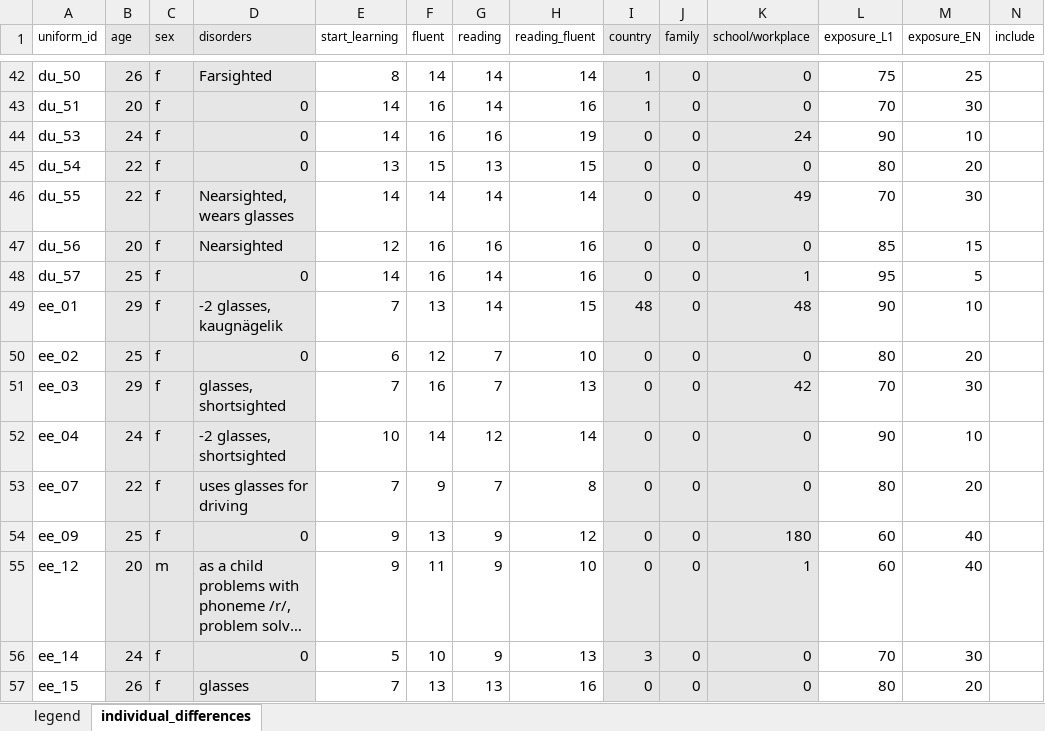
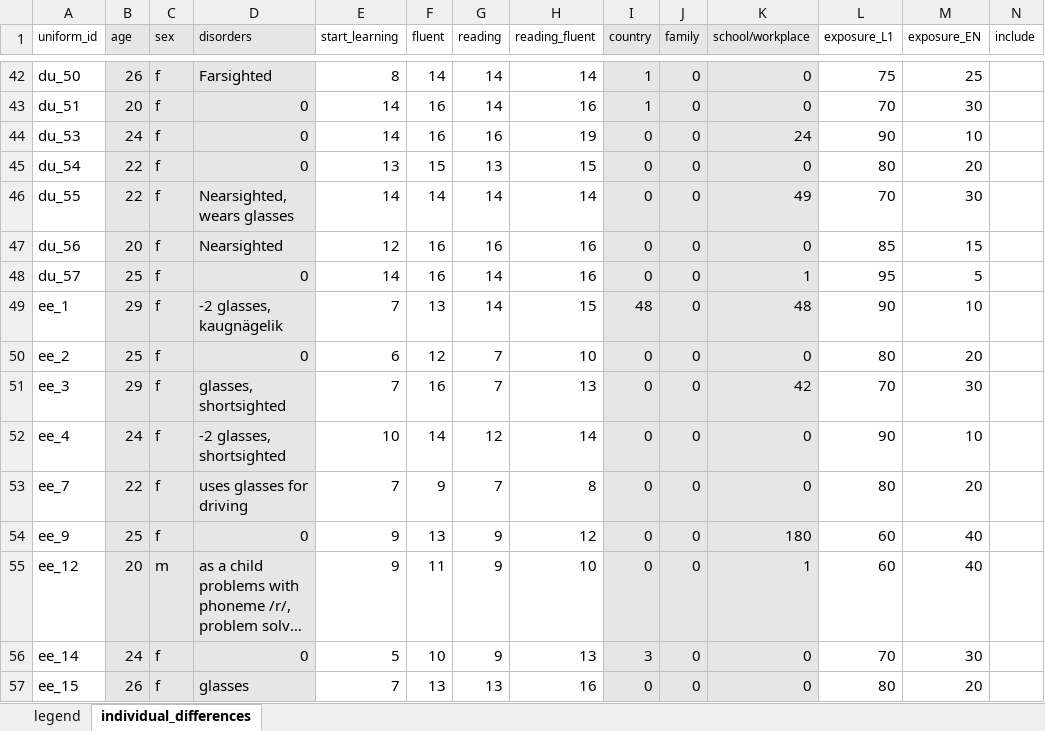
Before and after one commit to NatalieHennig/language-and-emotion, an Excel workbook: 01_data/Leap_Q_combined.xlsx, sheet individual_differences, drawn as a sheet; only a part is shown, gaps mark what is left out; long unchanged cells end in …; values as stored, in another font and other column widths than the file's, no borders; the diff names each change by its address in the sheet, - before the commit and + after, or states it on an @@ line.

Commit message:
combine individual differences

```diff
--- a/01_data/Leap_Q_combined.xlsx (sheet individual_differences)
+++ b/01_data/Leap_Q_combined.xlsx (sheet individual_differences)
-A49 (uniform_id): ee_01
+A49 (uniform_id): ee_1
-A50 (uniform_id): ee_02
+A50 (uniform_id): ee_2
-A51 (uniform_id): ee_03
+A51 (uniform_id): ee_3
-A52 (uniform_id): ee_04
+A52 (uniform_id): ee_4
-A53 (uniform_id): ee_07
+A53 (uniform_id): ee_7
-A54 (uniform_id): ee_09
+A54 (uniform_id): ee_9
```
Also changed, not shown: 1 other file.
